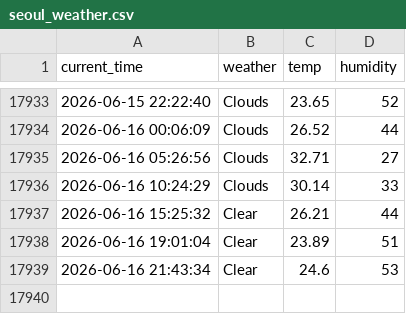
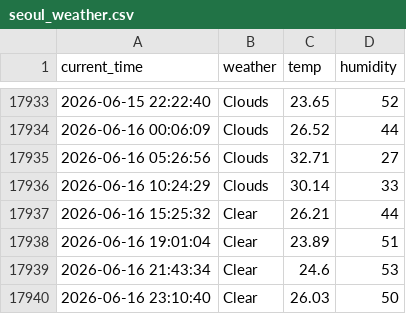
Before and after one commit to Junu18/seoul_weather_5_m, a CSV file: seoul_weather.csv, drawn as a sheet; only a part is shown, gaps mark what is left out; the diff names each change by its address in the sheet, - before the commit and + after, or states it on an @@ line.

```diff
--- a/seoul_weather.csv
+++ b/seoul_weather.csv
+row 17940: 2026-06-16 23:10:40 | Clear | 26.03 | 50
```
